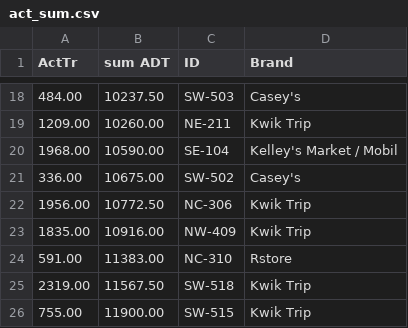
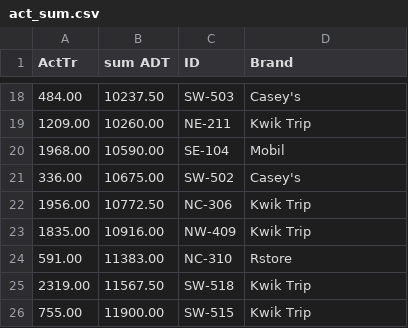
Before and after one commit to yotarov/ticon, a CSV file: act_sum.csv, drawn as a sheet; only a part is shown, gaps mark what is left out.

Commit message:
Update act_sum.csv

```diff
--- a/act_sum.csv
+++ b/act_sum.csv
@@ -19,3 +19,3 @@ ActTr,sum ADT,ID,Brand
 1209.00,10260.00,NE-211,Kwik Trip
-1968.00,10590.00,SE-104,Kelley's Market / Mobil
+1968.00,10590.00,SE-104,Mobil
 336.00,10675.00,SW-502,Casey's
```
